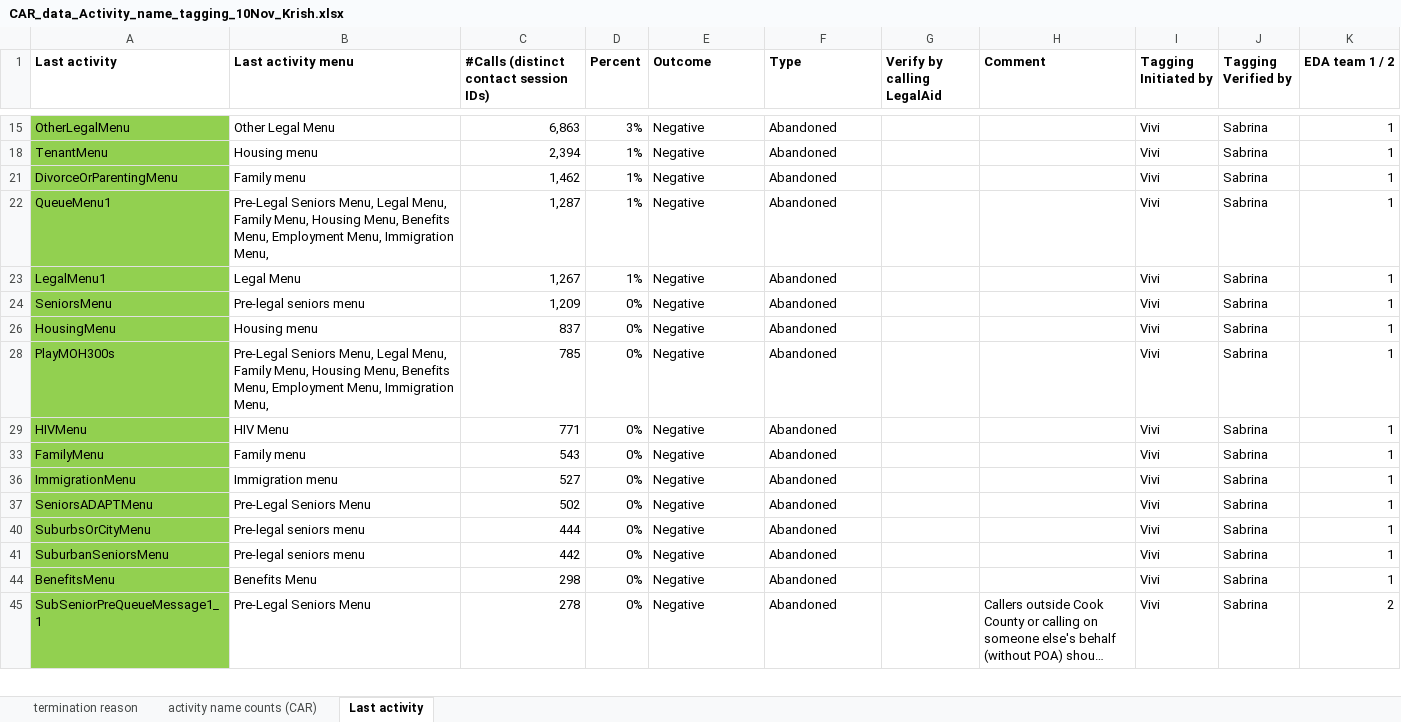
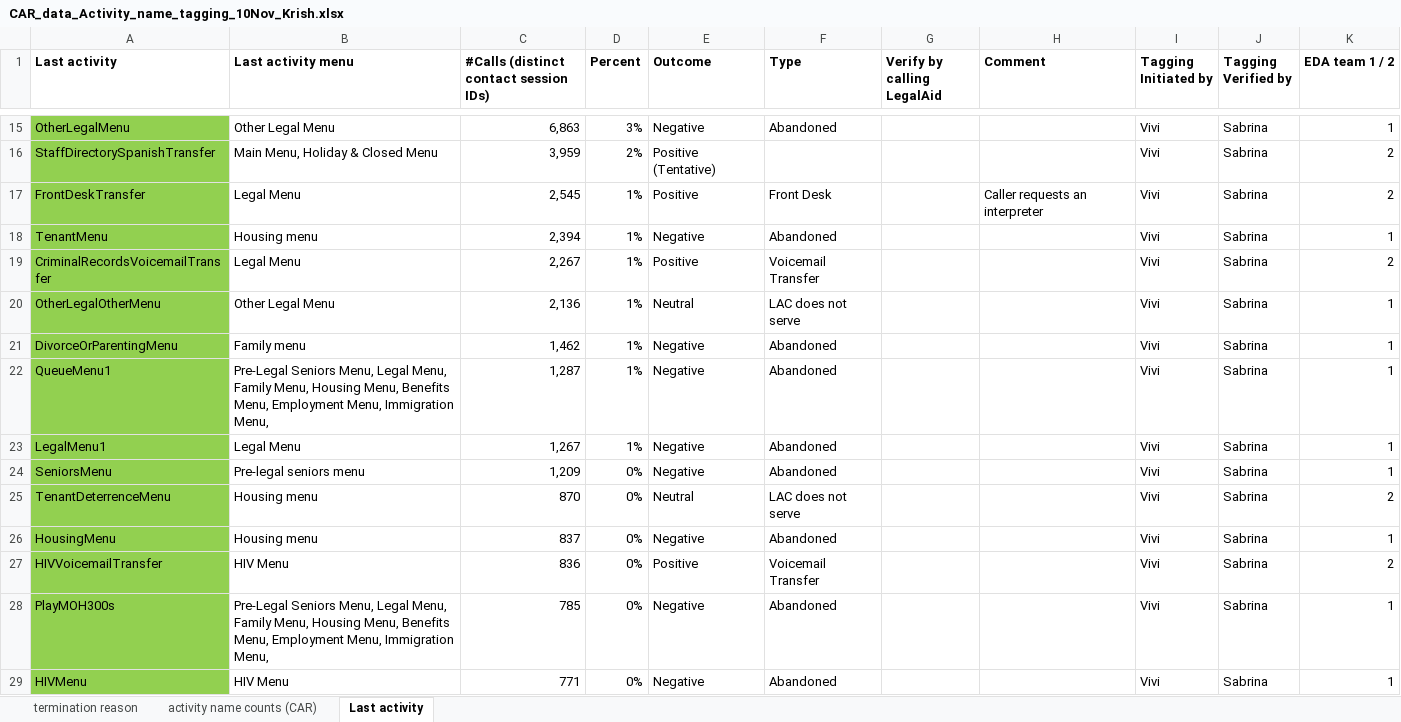
Before and after one commit to arvindkrishna87/STAT390_LegalAid_Fall2025, an Excel workbook: Clarifications/CAR_data_Activity_name_tagging_10Nov_Krish.xlsx, sheet Last activity, drawn as a sheet; only a part is shown, gaps mark what is left out; the shorter side is filled out with more unchanged rows; long unchanged cells end in …; values as stored, in another font and other column widths than the file's, no borders; the diff covers the shown part only; the diff names each change by its address in the sheet, - before the commit and + after, or states it on an @@ line.

```diff
--- a/Clarifications/CAR_data_Activity_name_tagging_10Nov_Krish.xlsx (sheet Last activity)
+++ b/Clarifications/CAR_data_Activity_name_tagging_10Nov_Krish.xlsx (sheet Last activity)
@@ row 16 unhidden: StaffDirectorySpanishTransfer | Main Menu, Holiday & Closed Menu | 3,959 | 2% | Positive (Tentative) |  |  |  | Vivi | Sabrina | 2 @@
@@ row 17 unhidden: FrontDeskTransfer | Legal Menu | 2,545 | 1% | Positive | Front Desk |  | Caller requests an interpreter | Vivi | Sabrina | 2 @@
@@ row 19 unhidden: CriminalRecordsVoicemailTransfer | Legal Menu | 2,267 | 1% | Positive | Voicemail Transfer |  |  | Vivi | Sabrina | 2 @@
@@ row 20 unhidden: OtherLegalOtherMenu | Other Legal Menu | 2,136 | 1% | Neutral | LAC does not serve |  |  | Vivi | Sabrina | 1 @@
@@ row 25 unhidden: TenantDeterrenceMenu | Housing menu | 870 | 0% | Neutral | LAC does not serve |  |  | Vivi | Sabrina | 2 @@
@@ row 27 unhidden: HIVVoicemailTransfer | HIV Menu | 836 | 0% | Positive | Voicemail Transfer |  |  | Vivi | Sabrina | 2 @@
```
Also changed, not shown: 39 hidden or unhidden rows elsewhere in this sheet, 1 other file.
